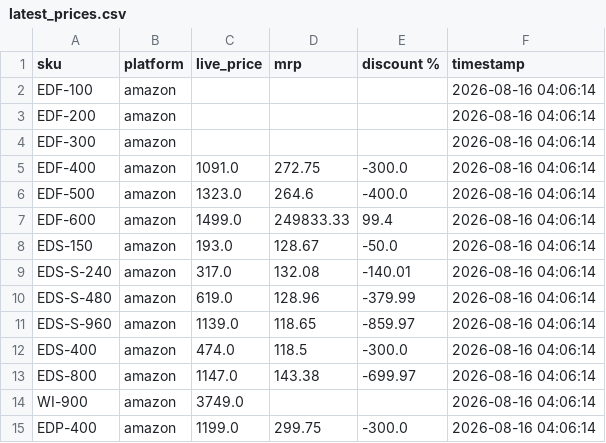
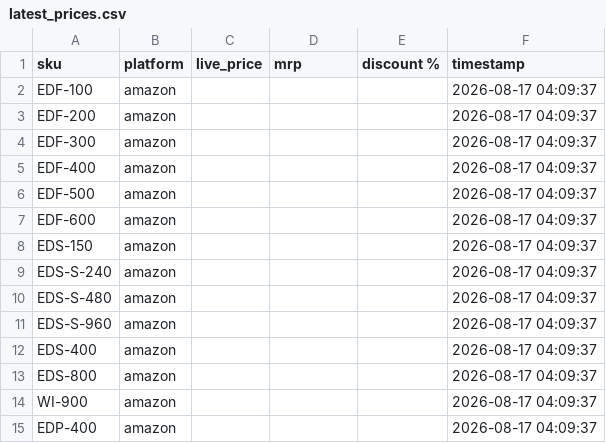
Before and after one commit to Shubham-Shigvan/price-tracker, a CSV file: latest_prices.csv, drawn as a sheet; only a part is shown; the diff covers the shown part only.

```diff
--- a/latest_prices.csv
+++ b/latest_prices.csv
@@ -1,15 +1,15 @@
 sku,platform,live_price,mrp,discount %,timestamp
-EDF-100,amazon,,,,2026-08-16 04:06:14
-EDF-200,amazon,,,,2026-08-16 04:06:14
-EDF-300,amazon,,,,2026-08-16 04:06:14
-EDF-400,amazon,1091.0,272.75,-300.0,2026-08-16 04:06:14
-EDF-500,amazon,1323.0,264.6,-400.0,2026-08-16 04:06:14
-EDF-600,amazon,1499.0,249833.33,99.4,2026-08-16 04:06:14
-EDS-150,amazon,193.0,128.67,-50.0,2026-08-16 04:06:14
-EDS-S-240,amazon,317.0,132.08,-140.01,2026-08-16 04:06:14
-EDS-S-480,amazon,619.0,128.96,-379.99,2026-08-16 04:06:14
-EDS-S-960,amazon,1139.0,118.65,-859.97,2026-08-16 04:06:14
-EDS-400,amazon,474.0,118.5,-300.0,2026-08-16 04:06:14
-EDS-800,amazon,1147.0,143.38,-699.97,2026-08-16 04:06:14
-WI-900,amazon,3749.0,,,2026-08-16 04:06:14
-EDP-400,amazon,1199.0,299.75,-300.0,2026-08-16 04:06:14
+EDF-100,amazon,,,,2026-08-17 04:09:37
+EDF-200,amazon,,,,2026-08-17 04:09:37
+EDF-300,amazon,,,,2026-08-17 04:09:37
+EDF-400,amazon,,,,2026-08-17 04:09:37
+EDF-500,amazon,,,,2026-08-17 04:09:37
+EDF-600,amazon,,,,2026-08-17 04:09:37
+EDS-150,amazon,,,,2026-08-17 04:09:37
+EDS-S-240,amazon,,,,2026-08-17 04:09:37
+EDS-S-480,amazon,,,,2026-08-17 04:09:37
+EDS-S-960,amazon,,,,2026-08-17 04:09:37
+EDS-400,amazon,,,,2026-08-17 04:09:37
+EDS-800,amazon,,,,2026-08-17 04:09:37
+WI-900,amazon,,,,2026-08-17 04:09:37
+EDP-400,amazon,,,,2026-08-17 04:09:37
```
Also changed, not shown: 72 edited cells elsewhere in this file, error_log.csv, price_history.csv.
